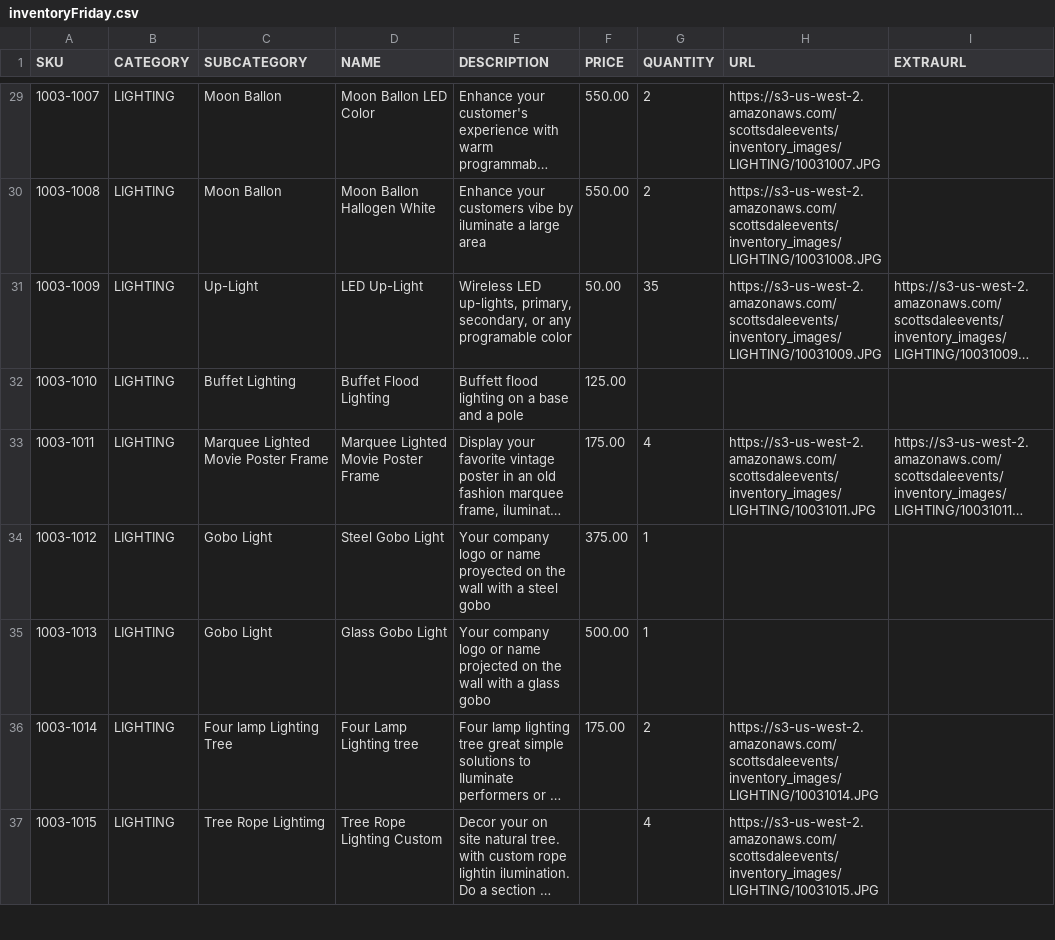
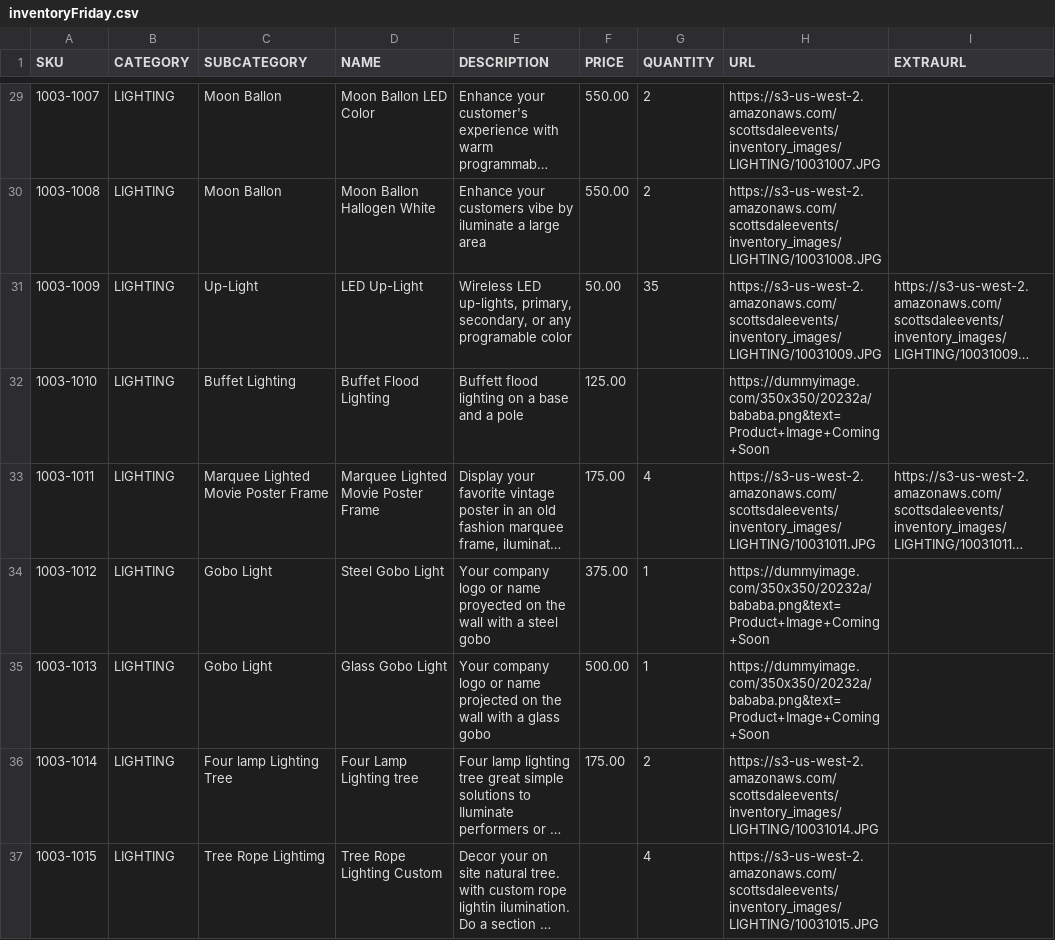
Before and after one commit to tiasirrine/scottsdaleEvents, a CSV file: db/csv-files/inventoryFriday.csv, drawn as a sheet; only a part is shown, gaps mark what is left out; long unchanged cells end in …; the diff covers the shown part only; the diff names each change by its address in the sheet, - before the commit and + after, or states it on an @@ line.

```diff
--- a/db/csv-files/inventoryFriday.csv
+++ b/db/csv-files/inventoryFriday.csv
-H32 (URL): (empty)
+H32 (URL): https://dummyimage.com/350x350/20232a/bababa.png&text=Product+Image+Coming+Soon
-H34:H35 (URL): (empty)
+H34:H35 (URL): https://dummyimage.com/350x350/20232a/bababa.png&text=Product+Image+Coming+Soon
```
Also changed, not shown: 8 edited cells elsewhere in this file, 4 other files.
